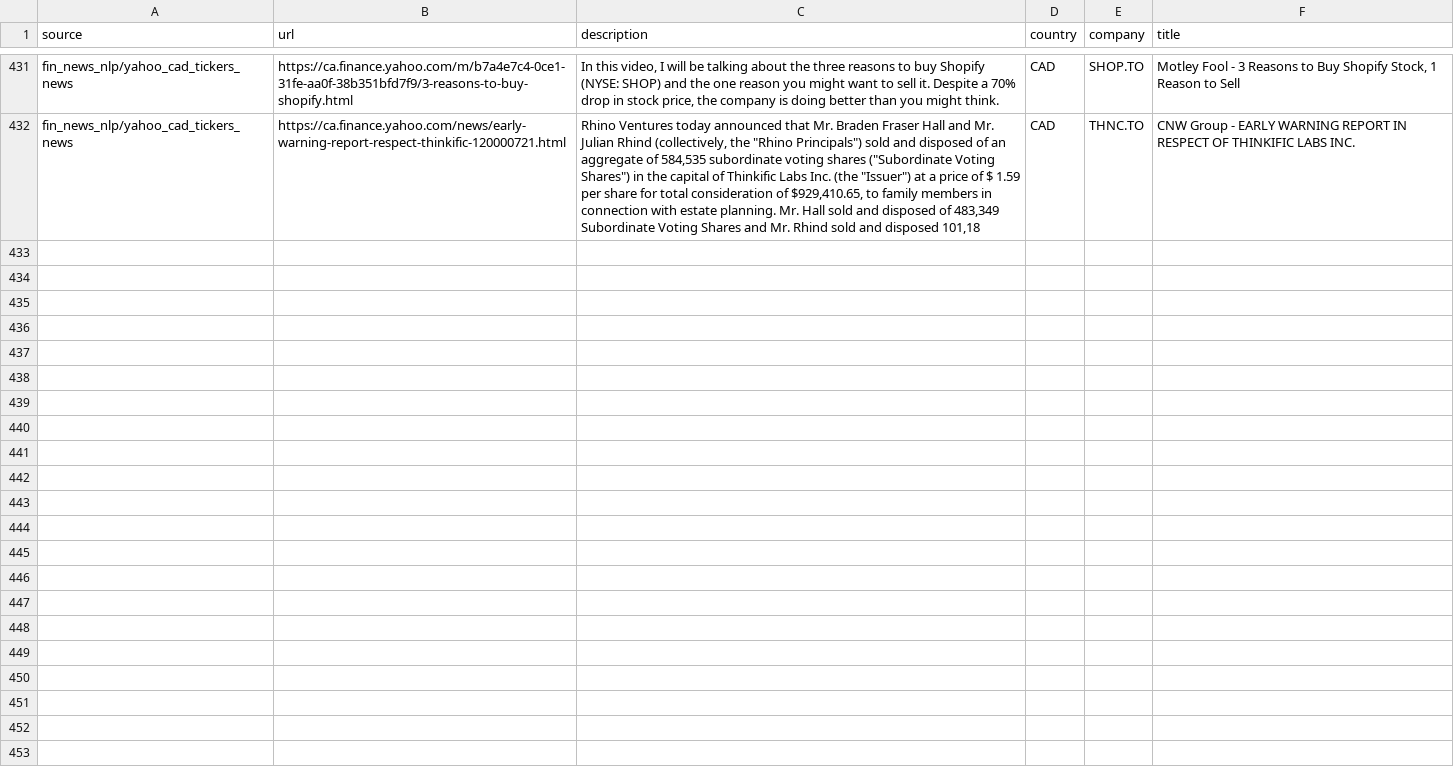
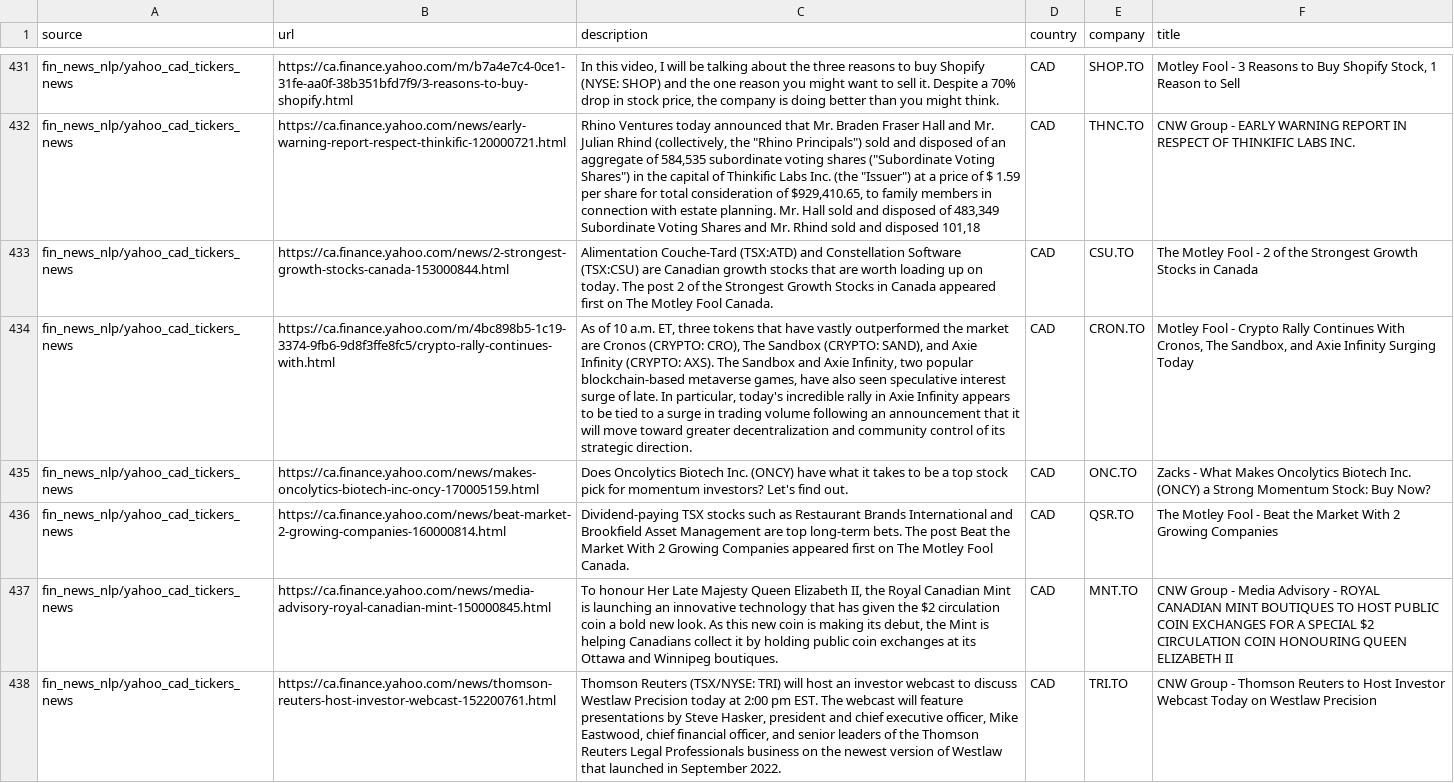
Before and after one commit to dli-invest/reccomendation-engine, a CSV file: ref/training/2022-12-05.csv, drawn as a sheet; only a part is shown, gaps mark what is left out; the diff names each change by its address in the sheet, - before the commit and + after, or states it on an @@ line.

```diff
--- a/ref/training/2022-12-05.csv
+++ b/ref/training/2022-12-05.csv
+row 433: fin_news_nlp/yahoo_cad_tickers_news | https://ca.finance.yahoo.com/news/2-strongest-growth-stocks-canada-153000844.html | Alimentation Couche-Tard (TSX:ATD) and Constellation Software (TSX:CSU) are Canadian growth stocks that are worth loading up on today. The post 2 of the Strongest Growth Stocks in Canada appeared first on The Motley Fool Canada. | CAD | CSU.TO | The Motley Fool - 2 of the Strongest Growth Stocks in Canada
+row 434: fin_news_nlp/yahoo_cad_tickers_news | https://ca.finance.yahoo.com/m/4bc898b5-1c19-3374-9fb6-9d8f3ffe8fc5/crypto-rally-continues-with.html | As of 10 a.m. ET, three tokens that have vastly outperformed the market are Cronos (CRYPTO: CRO), The Sandbox (CRYPTO: SAND), and Axie Infinity (CRYPTO: AXS). The Sandbox and Axie Infinity, two popular blockchain-based metaverse games, have also seen speculative interest surge of late. In particular, today's incredible rally in Axie Infinity appears to be tied to a surge in trading volume following an announcement that it will move toward greater decentralization and community control of its strategic direction. | CAD | CRON.TO | Motley Fool - Crypto Rally Continues With Cronos, The Sandbox, and Axie Infinity Surging Today
+row 435: fin_news_nlp/yahoo_cad_tickers_news | https://ca.finance.yahoo.com/news/makes-oncolytics-biotech-inc-oncy-170005159.html | Does Oncolytics Biotech Inc. (ONCY) have what it takes to be a top stock pick for momentum investors? Let's find out. | CAD | ONC.TO | Zacks - What Makes Oncolytics Biotech Inc. (ONCY) a Strong Momentum Stock: Buy Now?
+row 436: fin_news_nlp/yahoo_cad_tickers_news | https://ca.finance.yahoo.com/news/beat-market-2-growing-companies-160000814.html | Dividend-paying TSX stocks such as Restaurant Brands International and Brookfield Asset Management are top long-term bets. The post Beat the Market With 2 Growing Companies appeared first on The Motley Fool Canada. | CAD | QSR.TO | The Motley Fool - Beat the Market With 2 Growing Companies
+row 437: fin_news_nlp/yahoo_cad_tickers_news | https://ca.finance.yahoo.com/news/media-advisory-royal-canadian-mint-150000845.html | To honour Her Late Majesty Queen Elizabeth II, the Royal Canadian Mint is launching an innovative technology that has given the $2 circulation coin a bold new look. As this new coin is making its debut, the Mint is helping Canadians collect it by holding public coin exchanges at its Ottawa and Winnipeg boutiques. | CAD | MNT.TO | CNW Group - Media Advisory - ROYAL CANADIAN MINT BOUTIQUES TO HOST PUBLIC COIN EXCHANGES FOR A SPECIAL $2 CIRCULATION COIN HONOURING QUEEN ELIZABETH II
+row 438: fin_news_nlp/yahoo_cad_tickers_news | https://ca.finance.yahoo.com/news/thomson-reuters-host-investor-webcast-152200761.html | Thomson Reuters (TSX/NYSE: TRI) will host an investor webcast to discuss Westlaw Precision today at 2:00 pm EST. The webcast will feature presentations by Steve Hasker, president and chief executive officer, Mike Eastwood, chief financial officer, and senior leaders of the Thomson Reuters Legal Professionals business on the newest version of Westlaw that launched in September 2022. | CAD | TRI.TO | CNW Group - Thomson Reuters to Host Investor Webcast Today on Westlaw Precision
```
Also changed, not shown: 1 other file.
